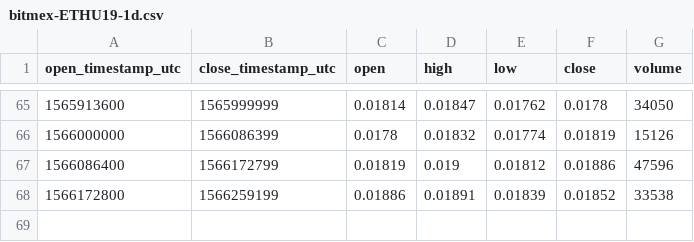
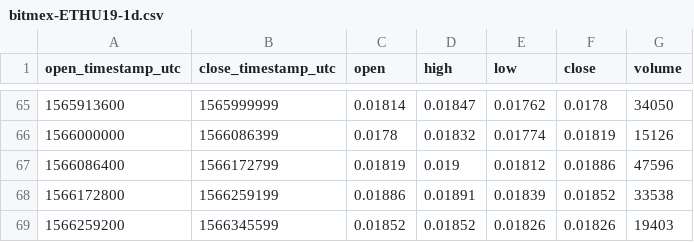
Before and after one commit to cryptobigbro/bitmex-ETHU19, a CSV file: bitmex-ETHU19-1d.csv, drawn as a sheet; only a part is shown, gaps mark what is left out; the diff names each change by its address in the sheet, - before the commit and + after, or states it on an @@ line.

```diff
--- a/bitmex-ETHU19-1d.csv
+++ b/bitmex-ETHU19-1d.csv
+row 69: 1566259200 | 1566345599 | 0.01852 | 0.01852 | 0.01826 | 0.01826 | 19403
```
Also changed, not shown: bitmex-ETHU19-1h.csv.
